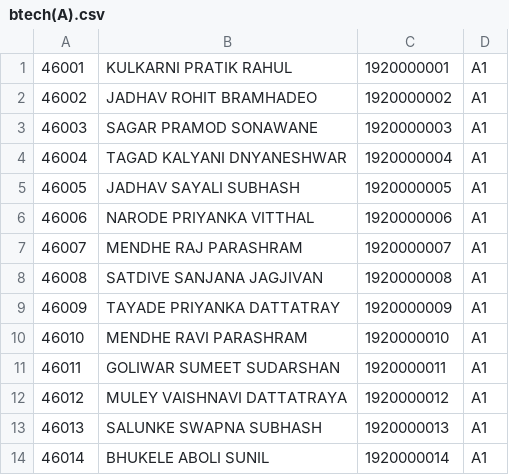
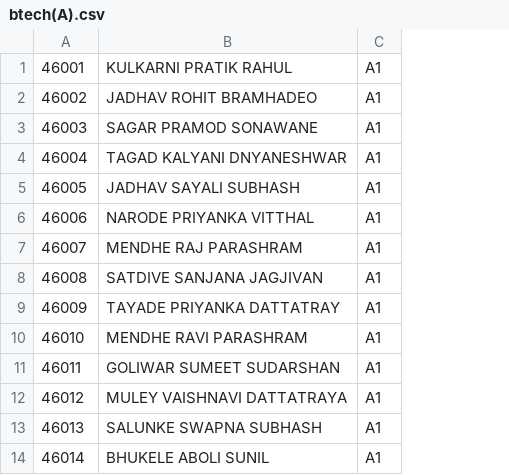
Before and after one commit to Aditya-Kajale/attendance_app, a CSV file: TEST DATASET/btech(A).csv, drawn as a sheet; only a part is shown; the diff names each change by its address in the sheet, - before the commit and + after, or states it on an @@ line.

```diff
--- a/TEST DATASET/btech(A).csv
+++ b/TEST DATASET/btech(A).csv
-column C, rows 1-14: 1920000001 | 1920000002 | 1920000003 | 1920000004 | 1920000005 | 1920000006 | 1920000007 | 1920000008 | 1920000009 | 1920000010 | 1920000011 | 1920000012 | 1920000013 | 1920000014
```
Also changed, not shown: 23 other files.
